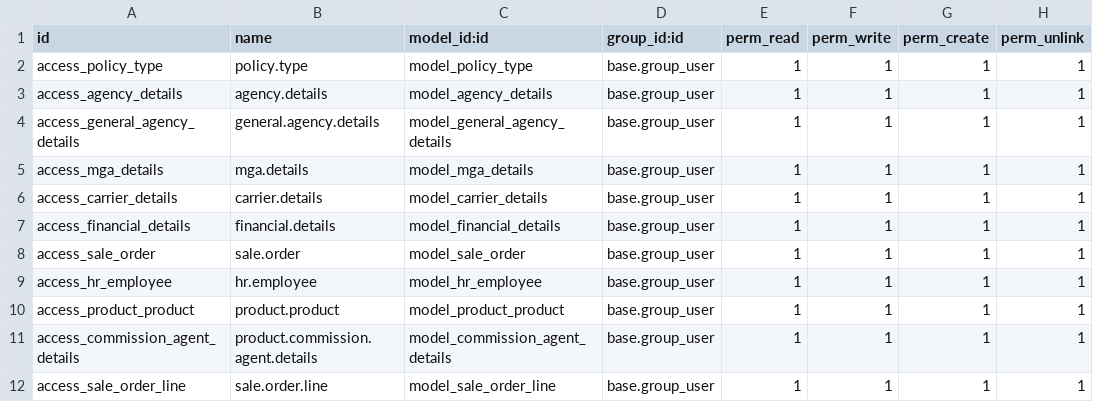
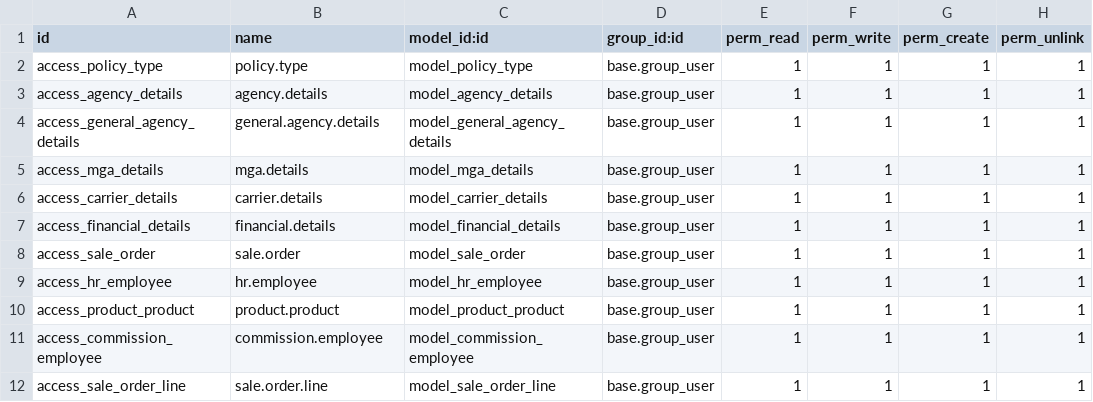
Before and after one commit to alainalberto/customize_addons_ajm, a CSV file: insurance_management_ajm/security/ir.model.access.csv, drawn as a sheet.

```diff
--- a/insurance_management_ajm/security/ir.model.access.csv
+++ b/insurance_management_ajm/security/ir.model.access.csv
@@ -10,3 +10,3 @@ access_hr_employee,hr.employee,model_hr_employee,base.group_user,1,1,1,1
 access_product_product,product.product,model_product_product,base.group_user,1,1,1,1
-access_commission_agent_details,product.commission.agent.details,model_commission_agent_details,base.group_user,1,1,1,1
+access_commission_employee,commission.employee,model_commission_employee,base.group_user,1,1,1,1
 access_sale_order_line,sale.order.line,model_sale_order_line,base.group_user,1,1,1,1
```
Also changed, not shown: 11 other files.
